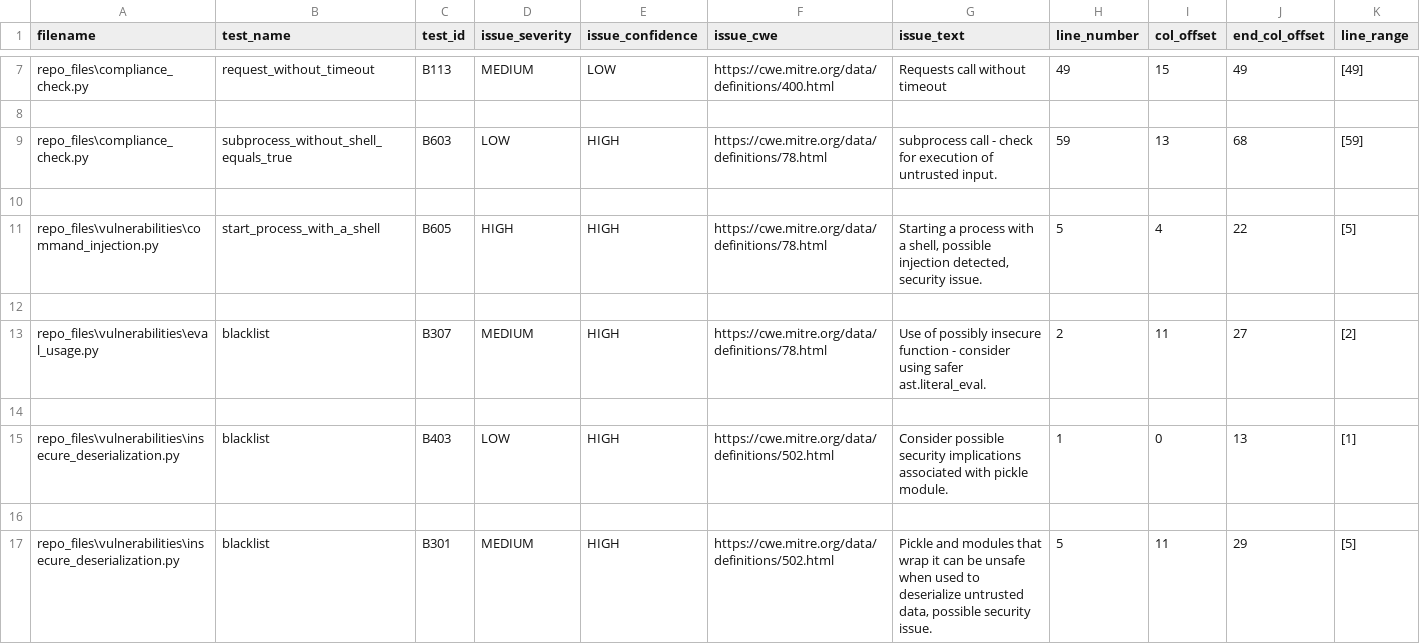
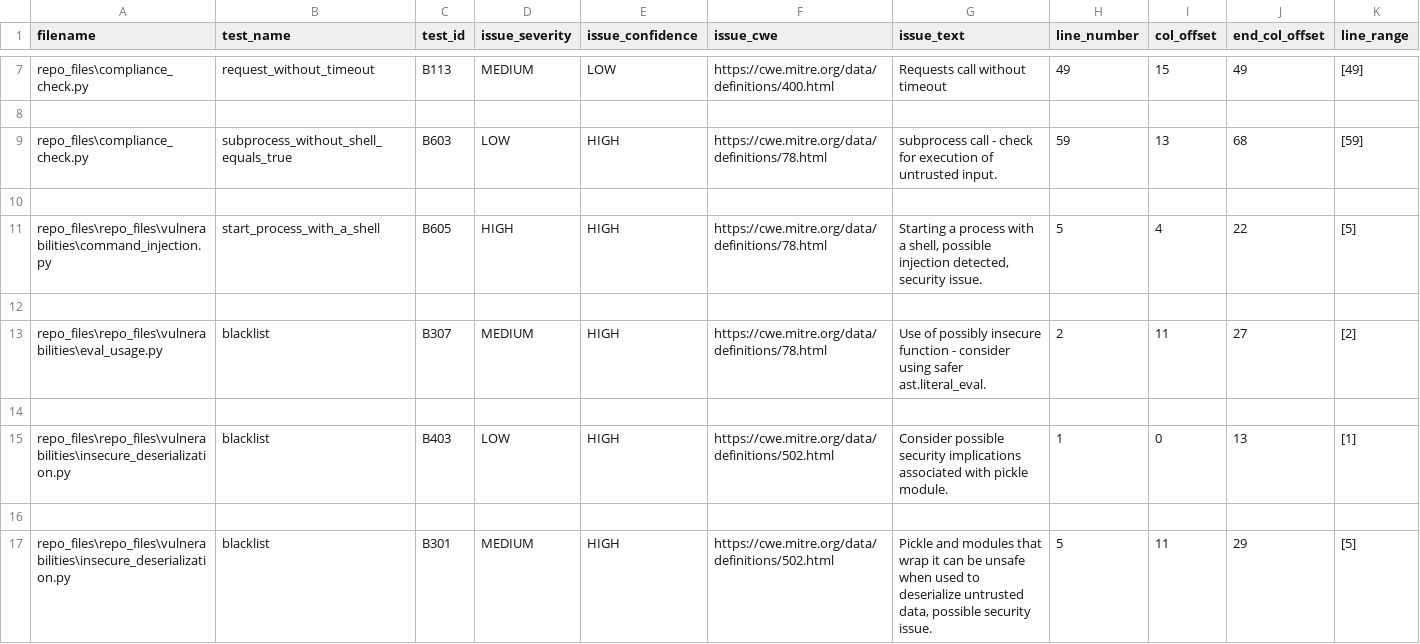
Before and after one commit to Abdelkhalekmohamed/SDLC_Compliance_Project, a CSV file: compliance_report.csv, drawn as a sheet; only a part is shown, gaps mark what is left out; the shorter side is filled out with more unchanged rows; rows hold the shown columns only; the diff covers the shown part only; the diff names each change by its address in the sheet, - before the commit and + after, or states it on an @@ line.

Commit message:
Remove duplicates and update compliance report

```diff
--- a/compliance_report.csv
+++ b/compliance_report.csv
+row 11: repo_files\repo_files\vulnerabilities\command_injection.py | start_process_with_a_shell | B605 | HIGH | HIGH | https://cwe.mitre.org/data/definitions/78.html | Starting a process with a shell, possible injection detected, security issue. | 5 | 4 | 22 | [5]
+row 12: (empty)
+row 13: repo_files\repo_files\vulnerabilities\eval_usage.py | blacklist | B307 | MEDIUM | HIGH | https://cwe.mitre.org/data/definitions/78.html | Use of possibly insecure function - consider using safer ast.literal_eval. | 2 | 11 | 27 | [2]
+row 14: (empty)
+row 15: repo_files\repo_files\vulnerabilities\insecure_deserialization.py | blacklist | B403 | LOW | HIGH | https://cwe.mitre.org/data/definitions/502.html | Consider possible security implications associated with pickle module. | 1 | 0 | 13 | [1]
+row 16: (empty)
+row 17: repo_files\repo_files\vulnerabilities\insecure_deserialization.py | blacklist | B301 | MEDIUM | HIGH | https://cwe.mitre.org/data/definitions/502.html | Pickle and modules that wrap it can be unsafe when used to deserialize untrusted data, possible security issue. | 5 | 11 | 29 | [5]
```
Also changed, not shown: 7 added rows elsewhere in this file, 10 other files.
